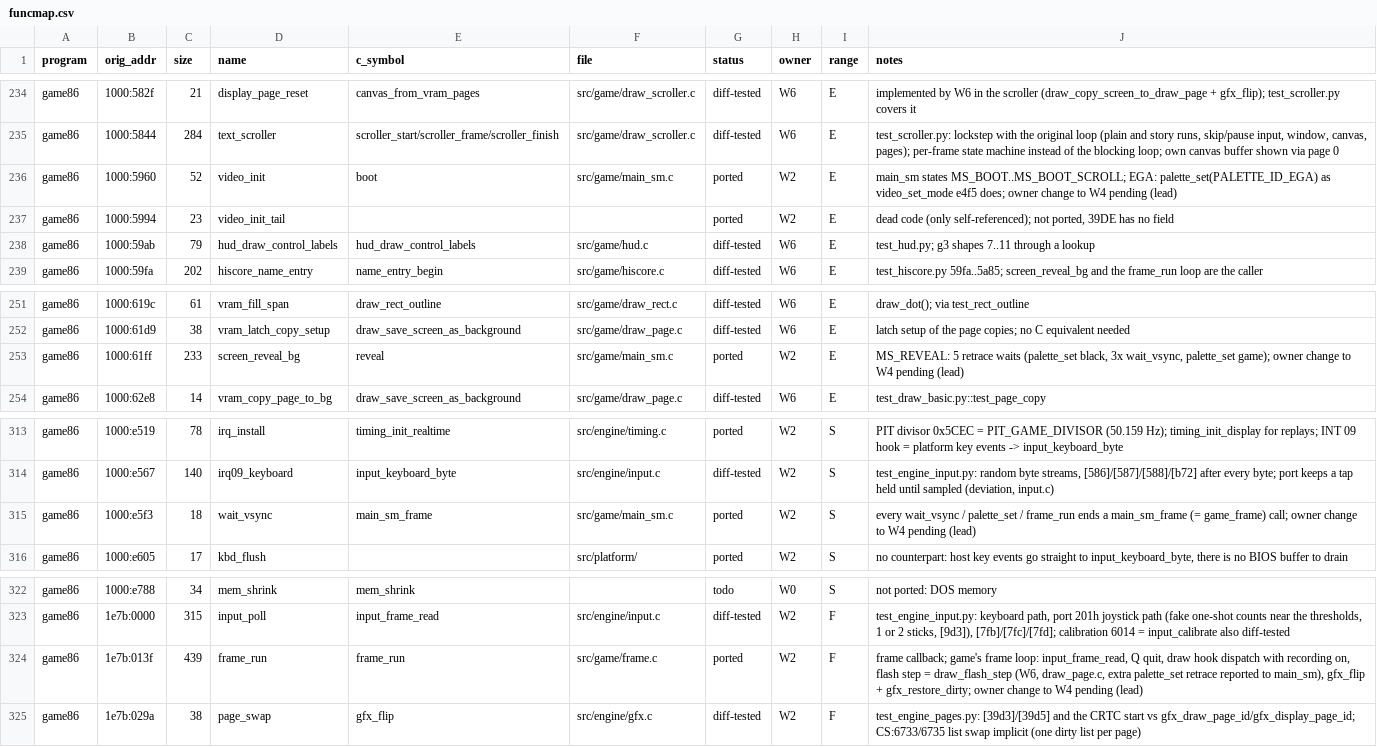
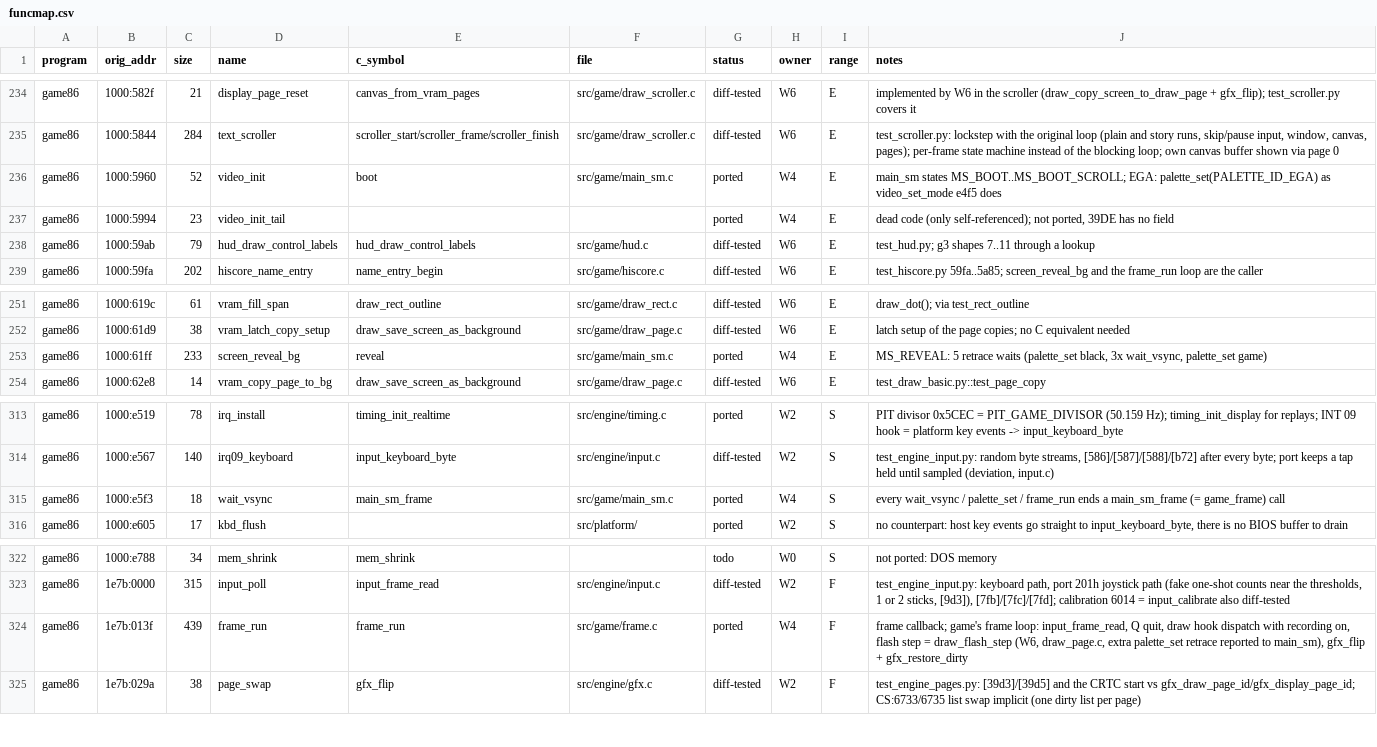
Before and after one commit to JorgeNachtigall/llamatron-2112-decompilation, a CSV file: docs/funcmap.csv, drawn as a sheet; only a part is shown, gaps mark what is left out.

Commit message:
funcmap: 5960, 5994, 61ff, e5f3, 1e7b:013f owned by W4 (main_sm.c / frame.c)

```diff
--- a/docs/funcmap.csv
+++ b/docs/funcmap.csv
@@ -235,4 +235,4 @@ game86,1000:582f,21,display_page_reset,canvas_from_vram_pages,src/game/draw_scro
 game86,1000:5844,284,text_scroller,scroller_start/scroller_frame/scroller_finish,src/game/draw_scroller.c,diff-tested,W6,E,"test_scroller.py: lockstep with the original loop (plain and story runs, skip/pause input, window, canvas, pages); per-frame state machine instead of the blocking loop; own canvas buffer shown via page 0"
-game86,1000:5960,52,video_init,boot,src/game/main_sm.c,ported,W2,E,main_sm states MS_BOOT..MS_BOOT_SCROLL; EGA: palette_set(PALETTE_ID_EGA) as video_set_mode e4f5 does; owner change to W4 pending (lead)
-game86,1000:5994,23,video_init_tail,,,ported,W2,E,"dead code (only self-referenced); not ported, 39DE has no field"
+game86,1000:5960,52,video_init,boot,src/game/main_sm.c,ported,W4,E,main_sm states MS_BOOT..MS_BOOT_SCROLL; EGA: palette_set(PALETTE_ID_EGA) as video_set_mode e4f5 does
+game86,1000:5994,23,video_init_tail,,,ported,W4,E,"dead code (only self-referenced); not ported, 39DE has no field"
 game86,1000:59ab,79,hud_draw_control_labels,hud_draw_control_labels,src/game/hud.c,diff-tested,W6,E,test_hud.py; g3 shapes 7..11 through a lookup
@@ -252,3 +252,3 @@ game86,1000:619c,61,vram_fill_span,draw_rect_outline,src/game/draw_rect.c,diff-t
 game86,1000:61d9,38,vram_latch_copy_setup,draw_save_screen_as_background,src/game/draw_page.c,diff-tested,W6,E,latch setup of the page copies; no C equivalent needed
-game86,1000:61ff,233,screen_reveal_bg,reveal,src/game/main_sm.c,ported,W2,E,"MS_REVEAL: 5 retrace waits (palette_set black, 3x wait_vsync, palette_set game); owner change to W4 pending (lead)"
+game86,1000:61ff,233,screen_reveal_bg,reveal,src/game/main_sm.c,ported,W4,E,"MS_REVEAL: 5 retrace waits (palette_set black, 3x wait_vsync, palette_set game)"
 game86,1000:62e8,14,vram_copy_page_to_bg,draw_save_screen_as_background,src/game/draw_page.c,diff-tested,W6,E,test_draw_basic.py::test_page_copy
@@ -314,3 +314,3 @@ game86,1000:e519,78,irq_install,timing_init_realtime,src/engine/timing.c,ported,
 game86,1000:e567,140,irq09_keyboard,input_keyboard_byte,src/engine/input.c,diff-tested,W2,S,"test_engine_input.py: random byte streams, [586]/[587]/[588]/[b72] after every byte; port keeps a tap held until sampled (deviation, input.c)"
-game86,1000:e5f3,18,wait_vsync,main_sm_frame,src/game/main_sm.c,ported,W2,S,every wait_vsync / palette_set / frame_run ends a main_sm_frame (= game_frame) call; owner change to W4 pending (lead)
+game86,1000:e5f3,18,wait_vsync,main_sm_frame,src/game/main_sm.c,ported,W4,S,every wait_vsync / palette_set / frame_run ends a main_sm_frame (= game_frame) call
 game86,1000:e605,17,kbd_flush,,src/platform/,ported,W2,S,"no counterpart: host key events go straight to input_keyboard_byte, there is no BIOS buffer to drain"
@@ -323,3 +323,3 @@ game86,1000:e788,34,mem_shrink,mem_shrink,,todo,W0,S,not ported: DOS memory
 game86,1e7b:0000,315,input_poll,input_frame_read,src/engine/input.c,diff-tested,W2,F,"test_engine_input.py: keyboard path, port 201h joystick path (fake one-shot counts near the thresholds, 1 or 2 sticks, [9d3]), [7fb]/[7fc]/[7fd]; calibration 6014 = input_calibrate also diff-tested"
-game86,1e7b:013f,439,frame_run,frame_run,src/game/frame.c,ported,W2,F,"frame callback; game's frame loop: input_frame_read, Q quit, draw hook dispatch with recording on, flash step = draw_flash_step (W6, draw_page.c, extra palette_set retrace reported to main_sm), gfx_flip + gfx_restore_dirty; owner change to W4 pending (lead)"
+game86,1e7b:013f,439,frame_run,frame_run,src/game/frame.c,ported,W4,F,"frame callback; game's frame loop: input_frame_read, Q quit, draw hook dispatch with recording on, flash step = draw_flash_step (W6, draw_page.c, extra palette_set retrace reported to main_sm), gfx_flip + gfx_restore_dirty"
 game86,1e7b:029a,38,page_swap,gfx_flip,src/engine/gfx.c,diff-tested,W2,F,test_engine_pages.py: [39d3]/[39d5] and the CRTC start vs gfx_draw_page_id/gfx_display_page_id; CS:6733/6735 list swap implicit (one dirty list per page)
```
